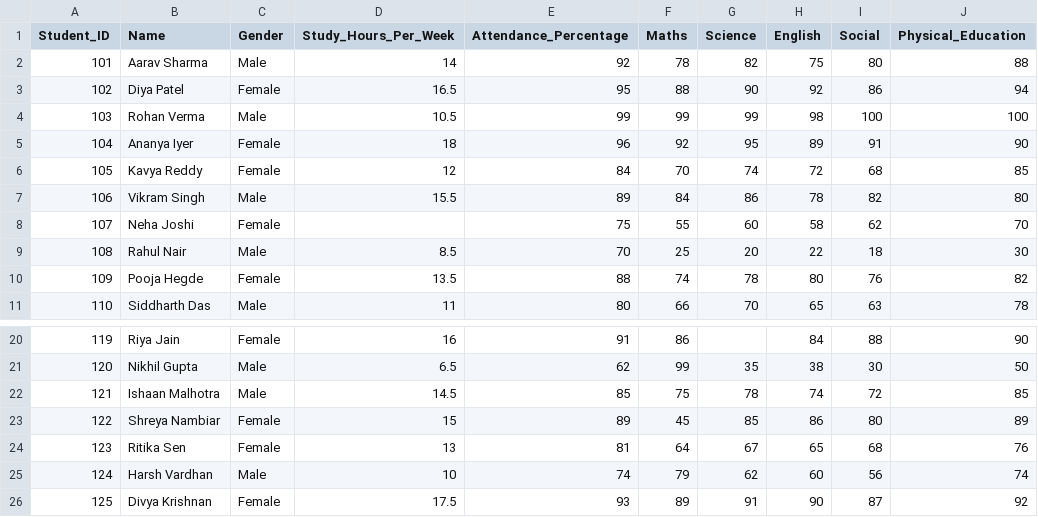
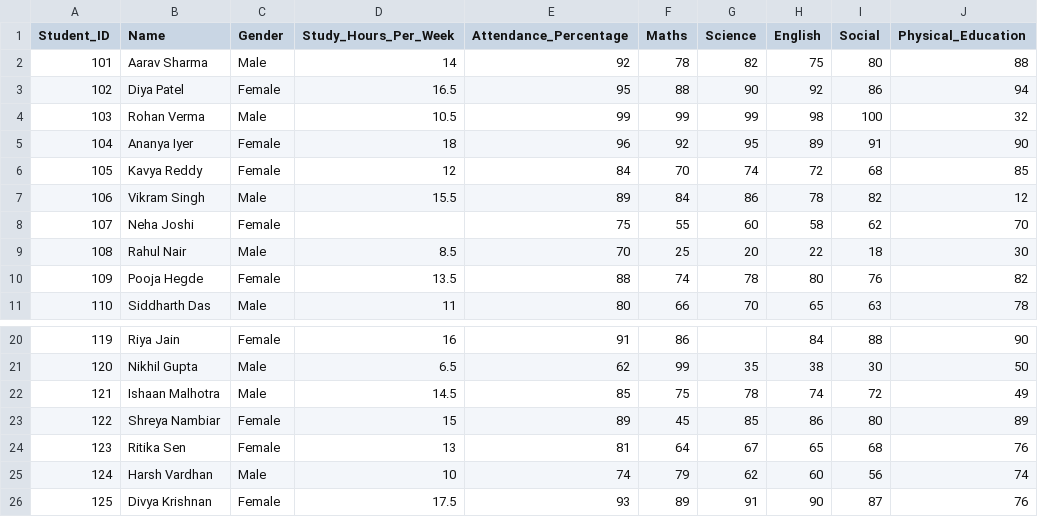
Before and after one commit to Shri-Sanjaykumar/Linkific-Tasks, a CSV file: Day-7/dataset.csv, drawn as a sheet; only a part is shown, gaps mark what is left out.

```diff
--- a/Day-7/dataset.csv
+++ b/Day-7/dataset.csv
@@ -3,6 +3,6 @@ Student_ID,Name,Gender,Study_Hours_Per_Week,Attendance_Percentage,Maths,Science,
 102,Diya Patel,Female,16.5,95,88,90,92,86,94
-103,Rohan Verma,Male,10.5,99,99,99,98,100,100
+103,Rohan Verma,Male,10.5,99,99,99,98,100,32
 104,Ananya Iyer,Female,18,96,92,95,89,91,90
 105,Kavya Reddy,Female,12,84,70,74,72,68,85
-106,Vikram Singh,Male,15.5,89,84,86,78,82,80
+106,Vikram Singh,Male,15.5,89,84,86,78,82,12
 107,Neha Joshi,Female,,75,55,60,58,62,70
@@ -21,3 +21,3 @@ Student_ID,Name,Gender,Study_Hours_Per_Week,Attendance_Percentage,Maths,Science,
 120,Nikhil Gupta,Male,6.5,62,99,35,38,30,50
-121,Ishaan Malhotra,Male,14.5,85,75,78,74,72,85
+121,Ishaan Malhotra,Male,14.5,85,75,78,74,72,49
 122,Shreya Nambiar,Female,15,89,45,85,86,80,89
@@ -25,2 +25,2 @@ Student_ID,Name,Gender,Study_Hours_Per_Week,Attendance_Percentage,Maths,Science,
 124,Harsh Vardhan,Male,10,74,79,62,60,56,74
-125,Divya Krishnan,Female,17.5,93,89,91,90,87,92
+125,Divya Krishnan,Female,17.5,93,89,91,90,87,76
```
Also changed, not shown: 7 other files.
